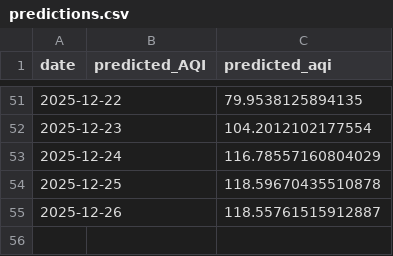
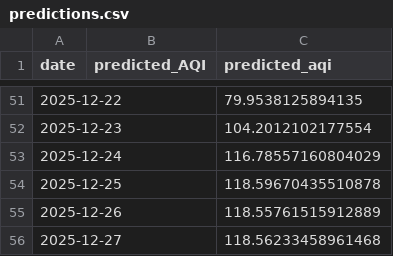
Before and after one commit to iqraverse/DataScienceProject, a CSV file: data/daily/predictions.csv, drawn as a sheet; only a part is shown, gaps mark what is left out.

```diff
--- a/data/daily/predictions.csv
+++ b/data/daily/predictions.csv
@@ -54,2 +54,3 @@ date,predicted_AQI,predicted_aqi
 2025-12-25,,118.59670435510878
-2025-12-26,,118.55761515912887
+2025-12-26,,118.55761515912889
+2025-12-27,,118.56233458961468
```
